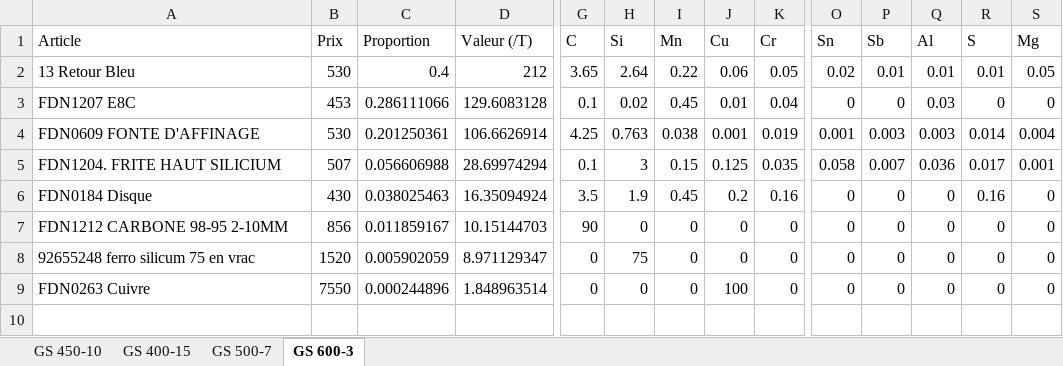
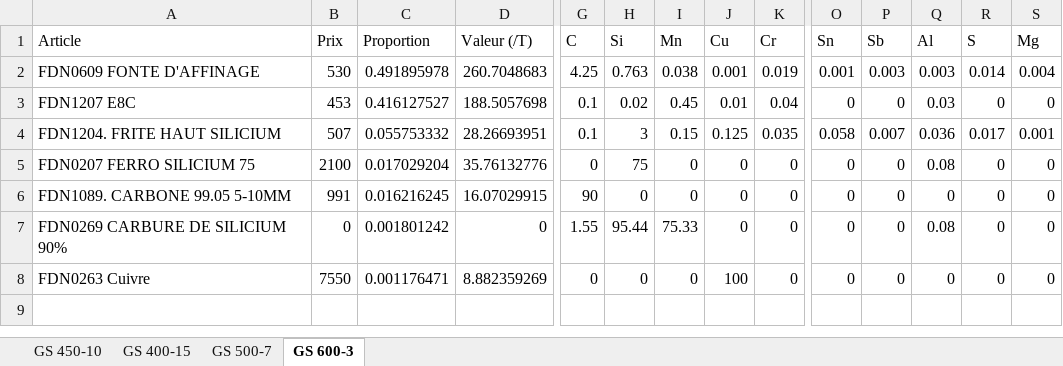
Before and after one commit to jobinhio/projets-data-science, an Excel workbook: projet/Optimisation/src/data/Resultats.xlsx, sheet GS 600-3, drawn as a sheet; only a part is shown, gaps mark what is left out; values as stored, in another font and other column widths than the file's, no borders; removed rows and columns are numbered as before the commit, all else as after; rows hold the shown columns only; the diff covers the shown part only; the diff names each change by its address in the sheet, - before the commit and + after, or states it on an @@ line.

```diff
--- a/projet/Optimisation/src/data/Resultats.xlsx (sheet GS 600-3)
+++ b/projet/Optimisation/src/data/Resultats.xlsx (sheet GS 600-3)
-row 2: 13 Retour Bleu | 530 | 0.4 | 212 | 3.65 | 2.64 | 0.22 | 0.06 | 0.05 | 0.02 | 0.01 | 0.01 | 0.01 | 0.05
-row 3: FDN1207 E8C | 453 | 0.286111066 | 129.6083128 | 0.1 | 0.02 | 0.45 | 0.01 | 0.04 | 0 | 0 | 0.03 | 0 | 0
-C2 (Proportion): 0.201250361
+C2 (Proportion): 0.491895978
-D2 (Valeur (/T)): 106.6626914
+D2 (Valeur (/T)): 260.7048683
+row 3: FDN1207 E8C | 453 | 0.416127527 | 188.5057698 | 0.1 | 0.02 | 0.45 | 0.01 | 0.04 | 0 | 0 | 0.03 | 0 | 0
-C4 (Proportion): 0.056606988
+C4 (Proportion): 0.055753332
-D4 (Valeur (/T)): 28.69974294
+D4 (Valeur (/T)): 28.26693951
-row 6: FDN0184 Disque | 430 | 0.038025463 | 16.35094924 | 3.5 | 1.9 | 0.45 | 0.2 | 0.16 | 0 | 0 | 0 | 0.16 | 0
+row 5: FDN0207 FERRO SILICIUM 75 | 2100 | 0.017029204 | 35.76132776 | 0 | 75 | 0 | 0 | 0 | 0 | 0 | 0.08 | 0 | 0
-A6 (Article): FDN1212 CARBONE 98-95 2-10MM
+A6 (Article): FDN1089. CARBONE 99.05 5-10MM
-B6 (Prix): 856
+B6 (Prix): 991
-C6 (Proportion): 0.011859167
+C6 (Proportion): 0.016216245
-D6 (Valeur (/T)): 10.15144703
+D6 (Valeur (/T)): 16.07029915
-A7 (Article): 92655248 ferro silicum 75 en vrac
+A7 (Article): FDN0269 CARBURE DE SILICIUM 90%
-B7 (Prix): 1520
+B7 (Prix): 0
-C7 (Proportion): 0.005902059
+C7 (Proportion): 0.001801242
-D7 (Valeur (/T)): 8.971129347
+D7 (Valeur (/T)): 0
-G7 (C): 0
+G7 (C): 1.55
-H7 (Si): 75
+H7 (Si): 95.44
-I7 (Mn): 0
+I7 (Mn): 75.33
-Q7 (Al): 0
+Q7 (Al): 0.08
-C8 (Proportion): 0.000244896
+C8 (Proportion): 0.001176471
-D8 (Valeur (/T)): 1.848963514
+D8 (Valeur (/T)): 8.882359269
```
Also changed, not shown: 21 edited cells elsewhere in this sheet, sheet GS 400-15, sheet GS 500-7, projet/Optimisation/src/data/recipe_optimization_data.xlsm, 2 other files.
